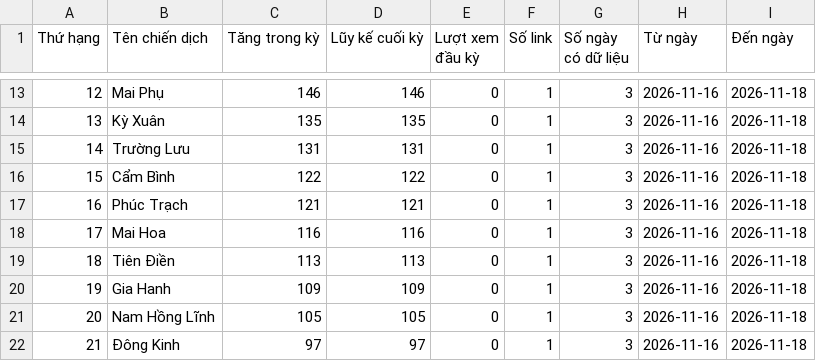
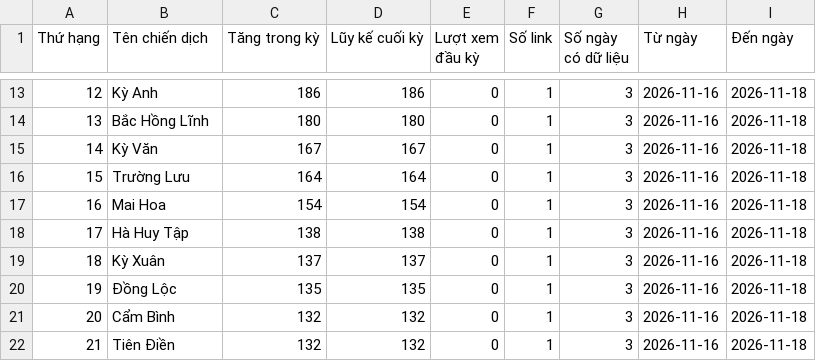
Before and after one commit to phuonglinh-ai/truyenthonghatinh, a CSV file: data.csv, drawn as a sheet; only a part is shown, gaps mark what is left out; the diff covers the shown part only.

```diff
--- a/data.csv
+++ b/data.csv
@@ -13,10 +13,10 @@
-12,Mai Phụ,146,146,0,1,3,2026-11-16,2026-11-18
-13,Kỳ Xuân,135,135,0,1,3,2026-11-16,2026-11-18
-14,Trường Lưu,131,131,0,1,3,2026-11-16,2026-11-18
-15,Cẩm Bình,122,122,0,1,3,2026-11-16,2026-11-18
-16,Phúc Trạch,121,121,0,1,3,2026-11-16,2026-11-18
-17,Mai Hoa,116,116,0,1,3,2026-11-16,2026-11-18
-18,Tiên Điền,113,113,0,1,3,2026-11-16,2026-11-18
-19,Gia Hanh,109,109,0,1,3,2026-11-16,2026-11-18
-20,Nam Hồng Lĩnh,105,105,0,1,3,2026-11-16,2026-11-18
-21,Đông Kinh,97,97,0,1,3,2026-11-16,2026-11-18
+12,Kỳ Anh,186,186,0,1,3,2026-11-16,2026-11-18
+13,Bắc Hồng Lĩnh,180,180,0,1,3,2026-11-16,2026-11-18
+14,Kỳ Văn,167,167,0,1,3,2026-11-16,2026-11-18
+15,Trường Lưu,164,164,0,1,3,2026-11-16,2026-11-18
+16,Mai Hoa,154,154,0,1,3,2026-11-16,2026-11-18
+17,Hà Huy Tập,138,138,0,1,3,2026-11-16,2026-11-18
+18,Kỳ Xuân,137,137,0,1,3,2026-11-16,2026-11-18
+19,Đồng Lộc,135,135,0,1,3,2026-11-16,2026-11-18
+20,Cẩm Bình,132,132,0,1,3,2026-11-16,2026-11-18
+21,Tiên Điền,132,132,0,1,3,2026-11-16,2026-11-18
```
Also changed, not shown: 151 edited cells elsewhere in this file.
